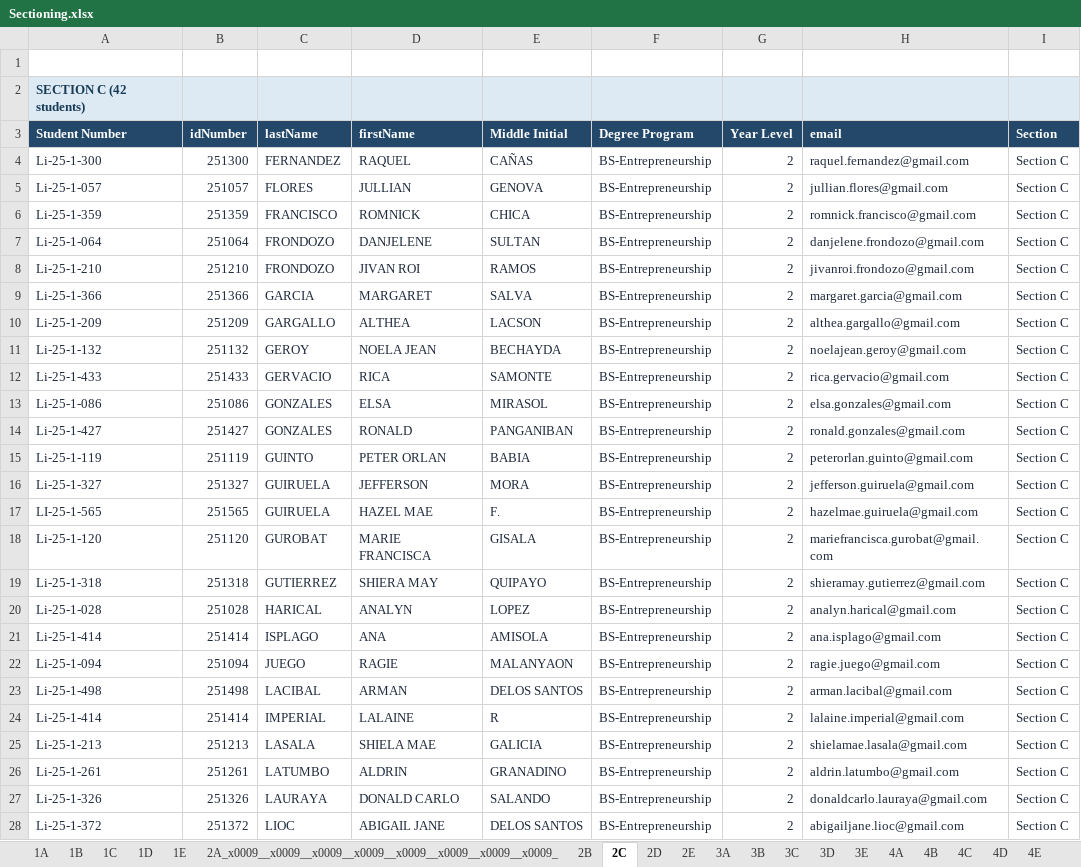
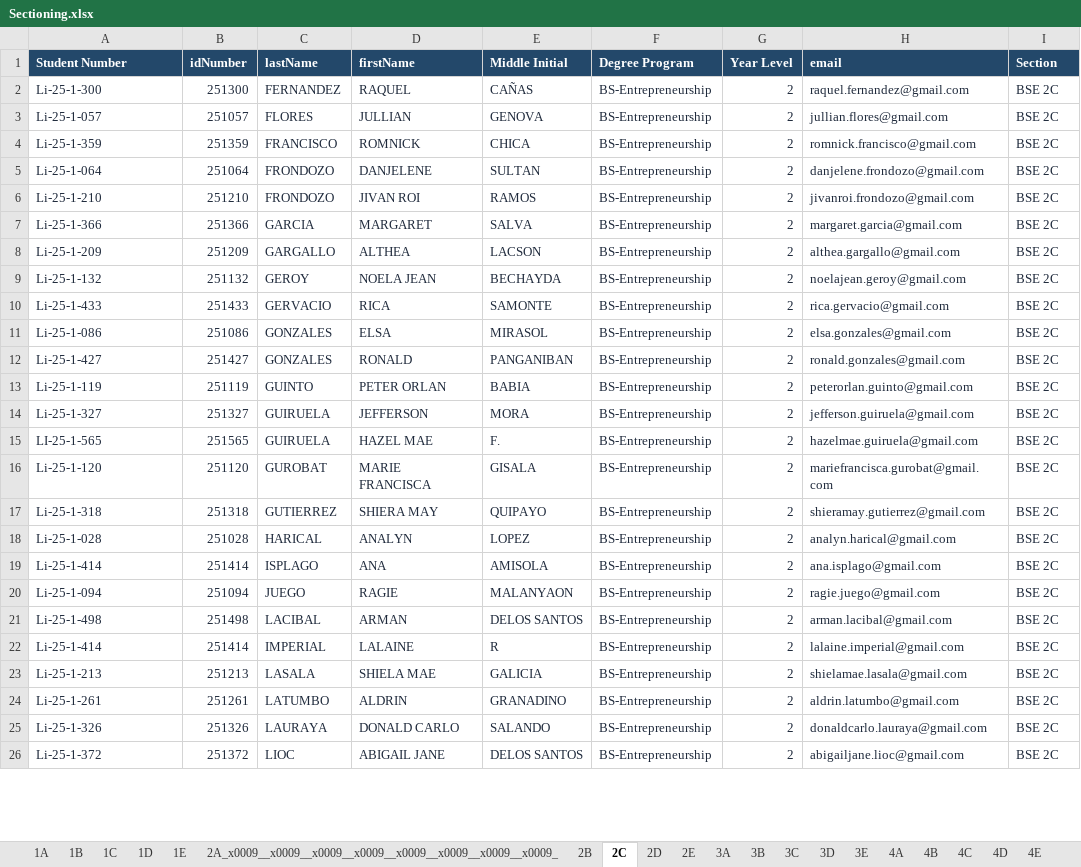
Before and after one commit to DeMesaTech/learnsync-1, an Excel workbook: Sectioning.xlsx, sheet 2C, drawn as a sheet; only a part is shown; values as stored, in another font and other column widths than the file's, no borders; removed rows and columns are numbered as before the commit, all else as after; the diff covers the shown part only; the diff names each change by its address in the sheet, - before the commit and + after, or states it on an @@ line.

```diff
--- a/Sectioning.xlsx (sheet 2C)
+++ b/Sectioning.xlsx (sheet 2C)
-row 1: (empty)
-row 2: SECTION C (42 students)
-I2:I26 (Section): Section C
+I2:I26 (Section): BSE 2C
```
Also changed, not shown: 17 edited cells elsewhere in this sheet, sheet 2B, sheet 2E, sheet 2D, sheet 3D, sheet 3A, sheet 3C, 4 more sheets, 8 other files.
